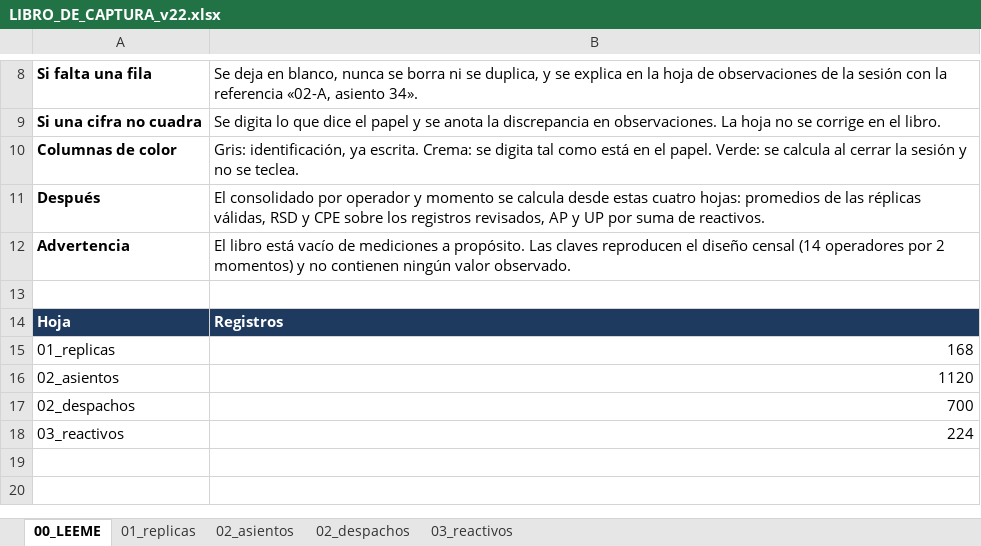
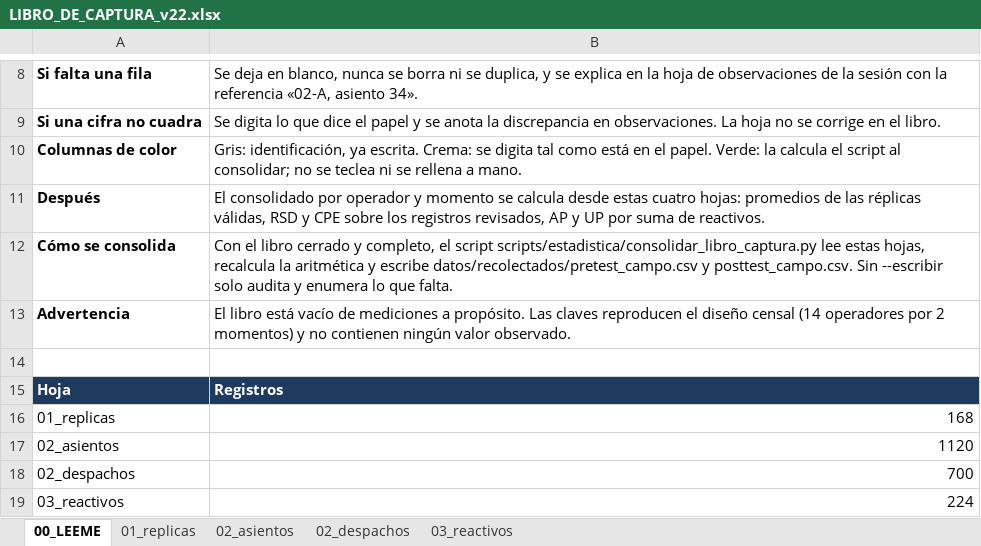
Before and after one commit to JoseLuisQL/tesis_sivac, an Excel workbook: salidas/instrumentos/INSTRUMENTOS_DEFINITIVOS_v22/07_CAPTURA/LIBRO_DE_CAPTURA_v22.xlsx, sheet 00_LEEME, drawn as a sheet; only a part is shown, gaps mark what is left out; values as stored, in another font and other column widths than the file's, no borders; the diff names each change by its address in the sheet, - before the commit and + after, or states it on an @@ line.

Commit message:
feat(captura): calcular las columnas verdes del libro y consolidarlo por script
El libro pedía sumar a mano la duración, la diferencia y los puntajes AP, UP y
TAM, y después volver a teclearlos en el consolidado: dos pasos donde el error
no deja rastro. Ahora las celdas verdes llevan la fórmula de la ficha y
consolidar_libro_captura.py lee las cuatro hojas, recalcula la aritmética y
escribe los dos CSV. La prueba de ida y vuelta llena el libro desde el conjunto
sintético y exige que el consolidado salga idéntico byte a byte.

```diff
--- a/salidas/instrumentos/INSTRUMENTOS_DEFINITIVOS_v22/07_CAPTURA/LIBRO_DE_CAPTURA_v22.xlsx (sheet 00_LEEME)
+++ b/salidas/instrumentos/INSTRUMENTOS_DEFINITIVOS_v22/07_CAPTURA/LIBRO_DE_CAPTURA_v22.xlsx (sheet 00_LEEME)
-B10: …papel. Verde: se calcula al cerrar la sesión y no se teclea.
+B10: …papel. Verde: la calcula el script al consolidar; no se teclea ni se rellena a mano.
+row 12: Cómo se consolida | Con el libro cerrado y completo, el script scripts/estadistica/consolidar_libro_captura.py lee estas hojas, recalcula la aritmética y escribe datos/recolectados/pretest_campo.csv y posttest_campo.csv. Sin --escribir solo audita y enumera lo que falta.
```
Also changed, not shown: sheet 03_reactivos, sheet 02_despachos, sheet 01_replicas, 7 other files.
